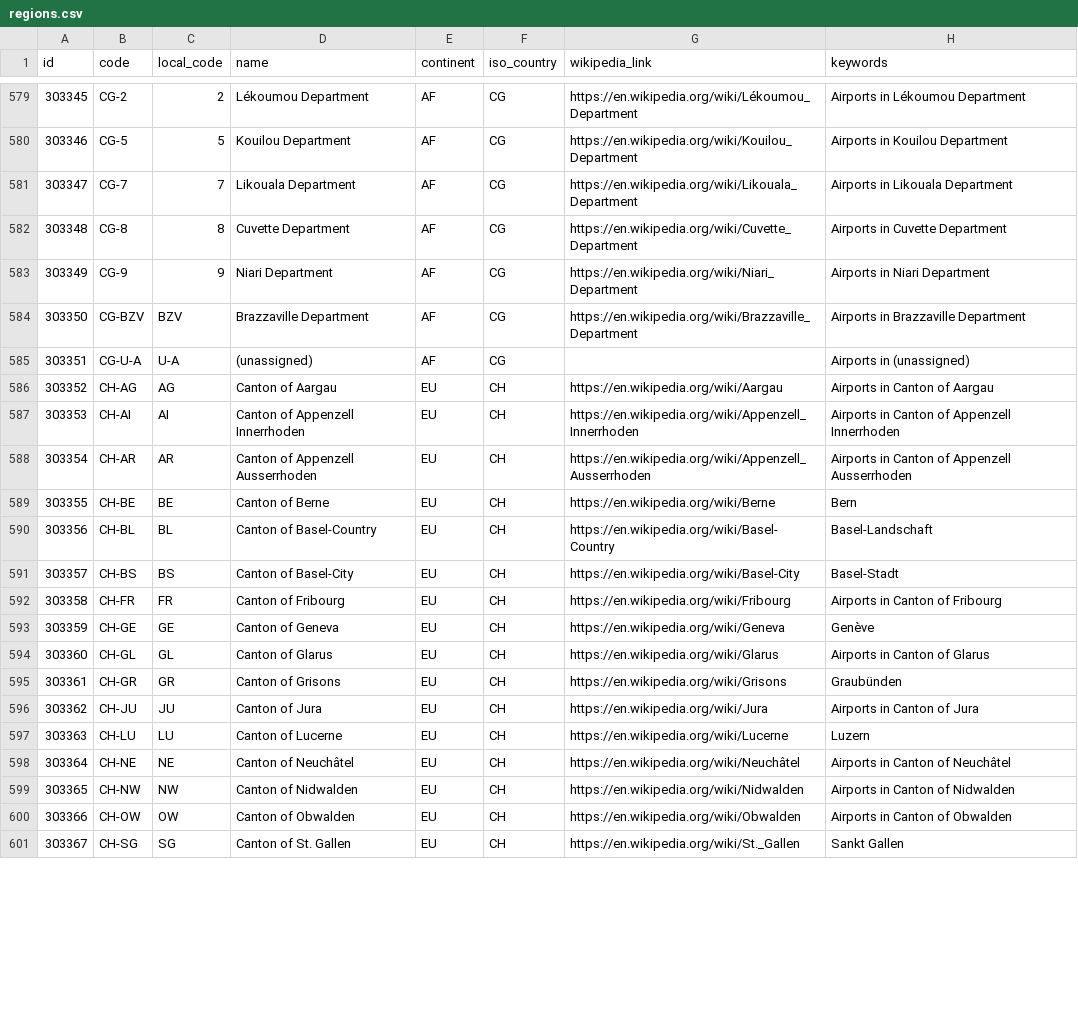
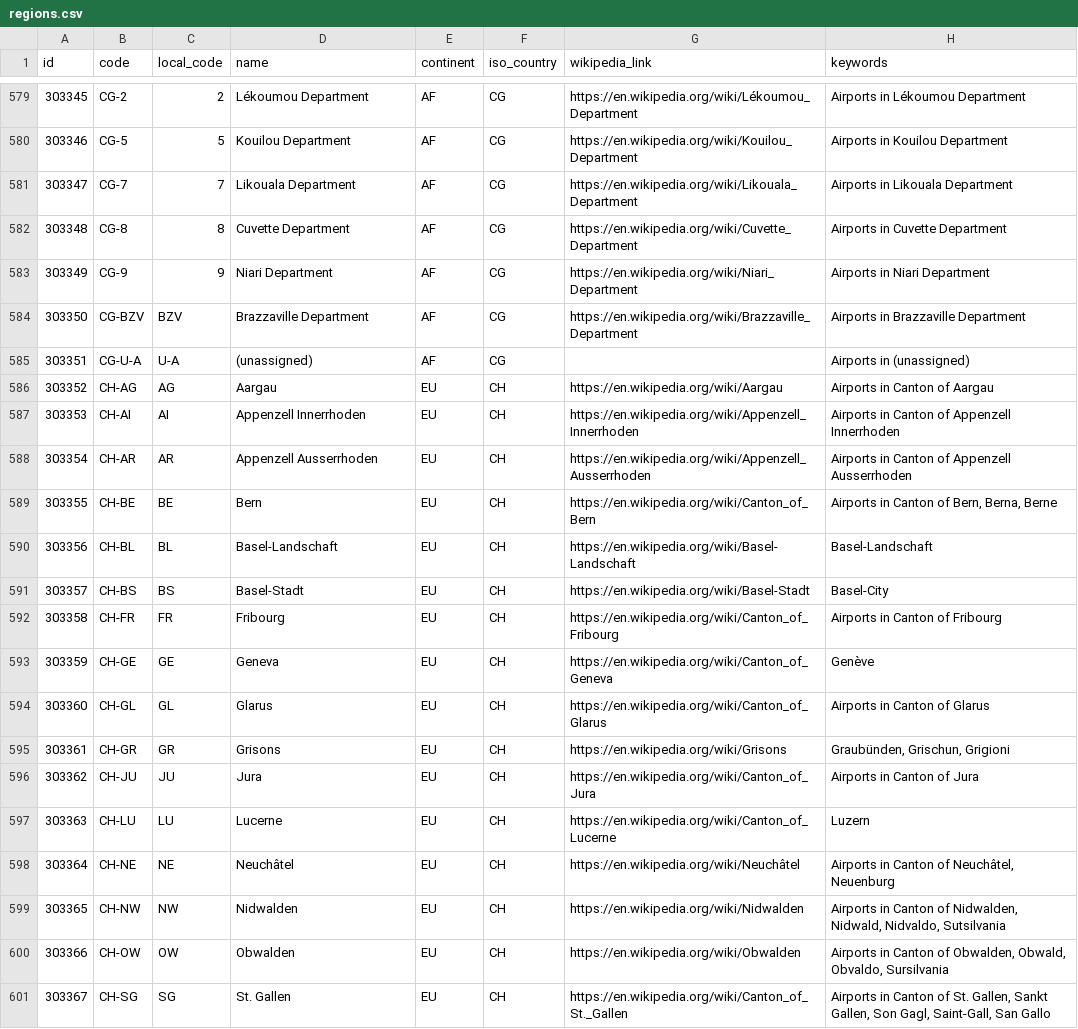
Before and after one commit to davidmegginson/ourairports-data, a CSV file: regions.csv, drawn as a sheet; only a part is shown, gaps mark what is left out; the diff covers the shown part only.

Commit message:
data update

```diff
--- a/regions.csv
+++ b/regions.csv
@@ -585,17 +585,17 @@
 303351,"CG-U-A","U-A","(unassigned)","AF","CG",,"Airports in (unassigned)"
-303352,"CH-AG","AG","Canton of Aargau","EU","CH","https://en.wikipedia.org/wiki/Aargau","Airports in Canton of Aargau"
-303353,"CH-AI","AI","Canton of Appenzell Innerrhoden","EU","CH","https://en.wikipedia.org/wiki/Appenzell_Innerrhoden","Airports in Canton of Appenzell Innerrhoden"
-303354,"CH-AR","AR","Canton of Appenzell Ausserrhoden","EU","CH","https://en.wikipedia.org/wiki/Appenzell_Ausserrhoden","Airports in Canton of Appenzell Ausserrhoden"
-303355,"CH-BE","BE","Canton of Berne","EU","CH","https://en.wikipedia.org/wiki/Berne","Bern"
-303356,"CH-BL","BL","Canton of Basel-Country","EU","CH","https://en.wikipedia.org/wiki/Basel-Country","Basel-Landschaft"
-303357,"CH-BS","BS","Canton of Basel-City","EU","CH","https://en.wikipedia.org/wiki/Basel-City","Basel-Stadt"
-303358,"CH-FR","FR","Canton of Fribourg","EU","CH","https://en.wikipedia.org/wiki/Fribourg","Airports in Canton of Fribourg"
-303359,"CH-GE","GE","Canton of Geneva","EU","CH","https://en.wikipedia.org/wiki/Geneva","Genève"
-303360,"CH-GL","GL","Canton of Glarus","EU","CH","https://en.wikipedia.org/wiki/Glarus","Airports in Canton of Glarus"
-303361,"CH-GR","GR","Canton of Grisons","EU","CH","https://en.wikipedia.org/wiki/Grisons","Graubünden"
-303362,"CH-JU","JU","Canton of Jura","EU","CH","https://en.wikipedia.org/wiki/Jura","Airports in Canton of Jura"
-303363,"CH-LU","LU","Canton of Lucerne","EU","CH","https://en.wikipedia.org/wiki/Lucerne","Luzern"
-303364,"CH-NE","NE","Canton of Neuchâtel","EU","CH","https://en.wikipedia.org/wiki/Neuchâtel","Airports in Canton of Neuchâtel"
-303365,"CH-NW","NW","Canton of Nidwalden","EU","CH","https://en.wikipedia.org/wiki/Nidwalden","Airports in Canton of Nidwalden"
-303366,"CH-OW","OW","Canton of Obwalden","EU","CH","https://en.wikipedia.org/wiki/Obwalden","Airports in Canton of Obwalden"
-303367,"CH-SG","SG","Canton of St. Gallen","EU","CH","https://en.wikipedia.org/wiki/St._Gallen","Sankt Gallen"
+303352,"CH-AG","AG","Aargau","EU","CH","https://en.wikipedia.org/wiki/Aargau","Airports in Canton of Aargau"
+303353,"CH-AI","AI","Appenzell Innerrhoden","EU","CH","https://en.wikipedia.org/wiki/Appenzell_Innerrhoden","Airports in Canton of Appenzell Innerrhoden"
+303354,"CH-AR","AR","Appenzell Ausserrhoden","EU","CH","https://en.wikipedia.org/wiki/Appenzell_Ausserrhoden","Airports in Canton of Appenzell Ausserrhoden"
+303355,"CH-BE","BE","Bern","EU","CH","https://en.wikipedia.org/wiki/Canton_of_Bern","Airports in Canton of Bern, Berna, Berne"
+303356,"CH-BL","BL","Basel-Landschaft","EU","CH","https://en.wikipedia.org/wiki/Basel-Landschaft","Basel-Landschaft"
+303357,"CH-BS","BS","Basel-Stadt","EU","CH","https://en.wikipedia.org/wiki/Basel-Stadt","Basel-City"
+303358,"CH-FR","FR","Fribourg","EU","CH","https://en.wikipedia.org/wiki/Canton_of_Fribourg","Airports in Canton of Fribourg"
+303359,"CH-GE","GE","Geneva","EU","CH","https://en.wikipedia.org/wiki/Canton_of_Geneva","Genève"
+303360,"CH-GL","GL","Glarus","EU","CH","https://en.wikipedia.org/wiki/Canton_of_Glarus","Airports in Canton of Glarus"
+303361,"CH-GR","GR","Grisons","EU","CH","https://en.wikipedia.org/wiki/Grisons","Graubünden, Grischun, Grigioni"
+303362,"CH-JU","JU","Jura","EU","CH","https://en.wikipedia.org/wiki/Canton_of_Jura","Airports in Canton of Jura"
+303363,"CH-LU","LU","Lucerne","EU","CH","https://en.wikipedia.org/wiki/Canton_of_Lucerne","Luzern"
+303364,"CH-NE","NE","Neuchâtel","EU","CH","https://en.wikipedia.org/wiki/Neuchâtel","Airports in Canton of Neuchâtel, Neuenburg"
+303365,"CH-NW","NW","Nidwalden","EU","CH","https://en.wikipedia.org/wiki/Nidwalden","Airports in Canton of Nidwalden, Nidwald, Nidvaldo, Sutsilvania"
+303366,"CH-OW","OW","Obwalden","EU","CH","https://en.wikipedia.org/wiki/Obwalden","Airports in Canton of Obwalden, Obwald, Obvaldo, Sursilvania"
+303367,"CH-SG","SG","St. Gallen","EU","CH","https://en.wikipedia.org/wiki/Canton_of_St._Gallen","Airports in Canton of St. Gallen, Sankt Gallen, Son Gagl, Saint-Gall, San Gallo"
```
Also changed, not shown: 20 edited cells elsewhere in this file, 1 other file.
